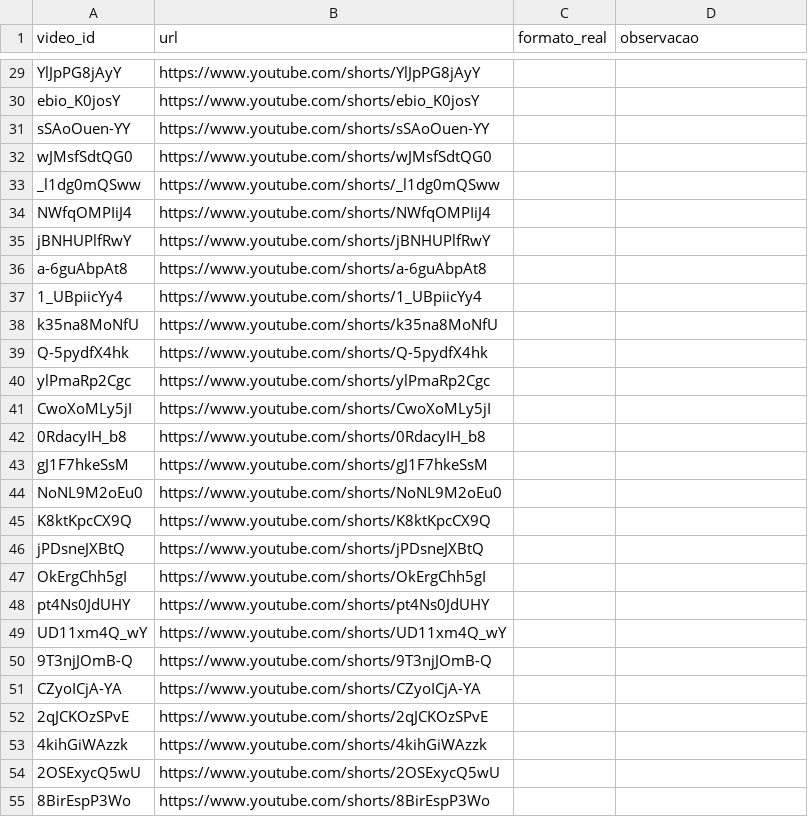
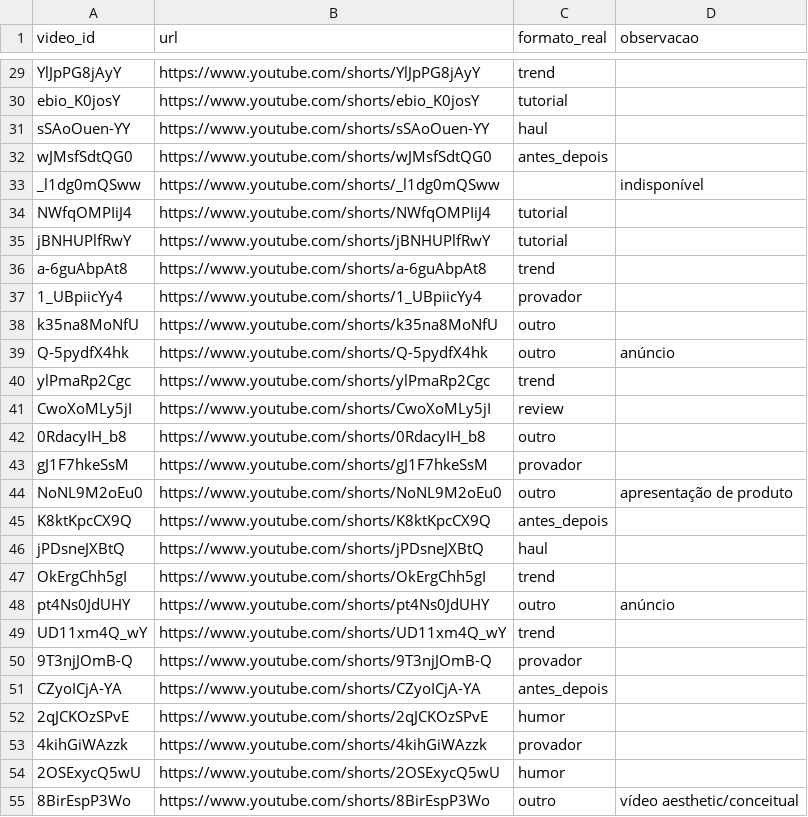
Before and after one commit to TiagoGardin/Galaxies, a CSV file: data/rotulos_formato.csv, drawn as a sheet; only a part is shown, gaps mark what is left out; the diff covers the shown part only; the diff names each change by its address in the sheet, - before the commit and + after, or states it on an @@ line.

Commit message:
data: rótulos manuais de formato (98 de 100 vídeos)

```diff
--- a/data/rotulos_formato.csv
+++ b/data/rotulos_formato.csv
-C29 (formato_real): (empty)
+C29 (formato_real): trend
-C30 (formato_real): (empty)
+C30 (formato_real): tutorial
-C31 (formato_real): (empty)
+C31 (formato_real): haul
-C32 (formato_real): (empty)
+C32 (formato_real): antes_depois
-D33 (observacao): (empty)
+D33 (observacao): indisponível
-C34:C35 (formato_real): (empty)
+C34:C35 (formato_real): tutorial
-C36 (formato_real): (empty)
+C36 (formato_real): trend
-C37 (formato_real): (empty)
+C37 (formato_real): provador
-C38:C39 (formato_real): (empty)
+C38:C39 (formato_real): outro
-D39 (observacao): (empty)
+D39 (observacao): anúncio
-C40 (formato_real): (empty)
+C40 (formato_real): trend
-C41 (formato_real): (empty)
+C41 (formato_real): review
-C42 (formato_real): (empty)
+C42 (formato_real): outro
-C43 (formato_real): (empty)
+C43 (formato_real): provador
-C44 (formato_real): (empty)
+C44 (formato_real): outro
-D44 (observacao): (empty)
+D44 (observacao): apresentação de produto
-C45 (formato_real): (empty)
+C45 (formato_real): antes_depois
-C46 (formato_real): (empty)
+C46 (formato_real): haul
-C47 (formato_real): (empty)
+C47 (formato_real): trend
-C48 (formato_real): (empty)
+C48 (formato_real): outro
-D48 (observacao): (empty)
+D48 (observacao): anúncio
-C49 (formato_real): (empty)
+C49 (formato_real): trend
-C50 (formato_real): (empty)
+C50 (formato_real): provador
-C51 (formato_real): (empty)
+C51 (formato_real): antes_depois
-C52 (formato_real): (empty)
+C52 (formato_real): humor
-C53 (formato_real): (empty)
+C53 (formato_real): provador
-C54 (formato_real): (empty)
+C54 (formato_real): humor
-C55 (formato_real): (empty)
+C55 (formato_real): outro
-D55 (observacao): (empty)
+D55 (observacao): vídeo aesthetic/conceitual
```
Also changed, not shown: 88 edited cells elsewhere in this file.
